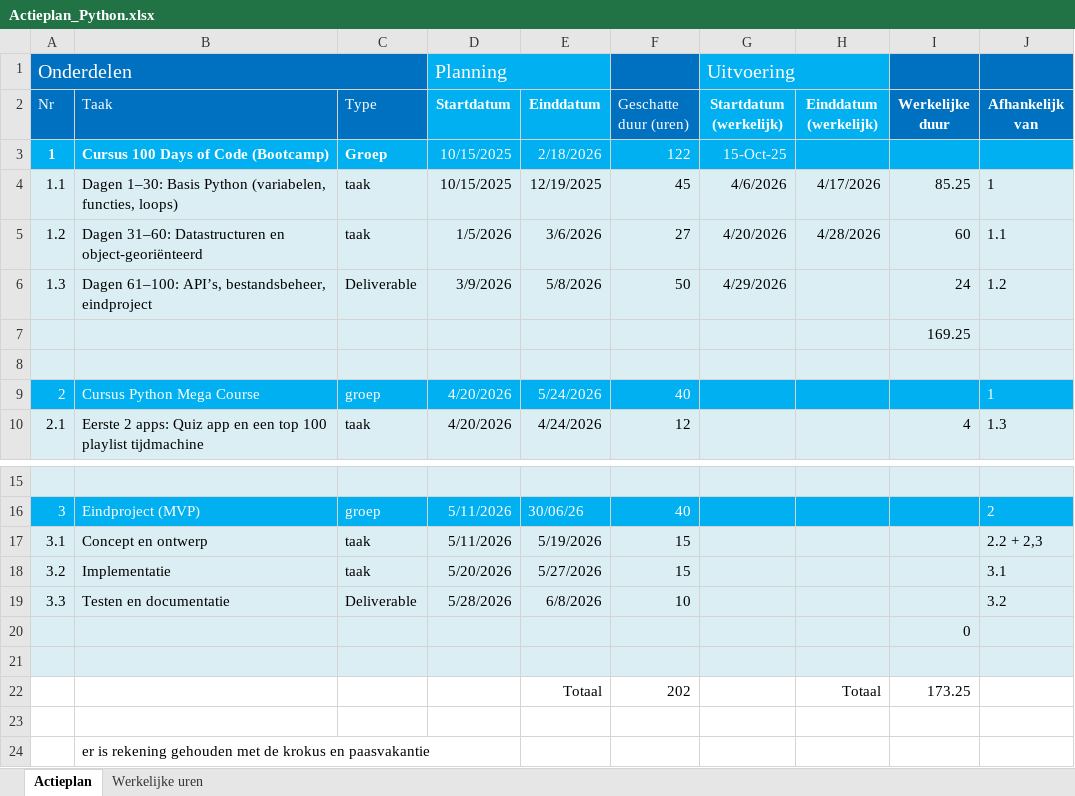
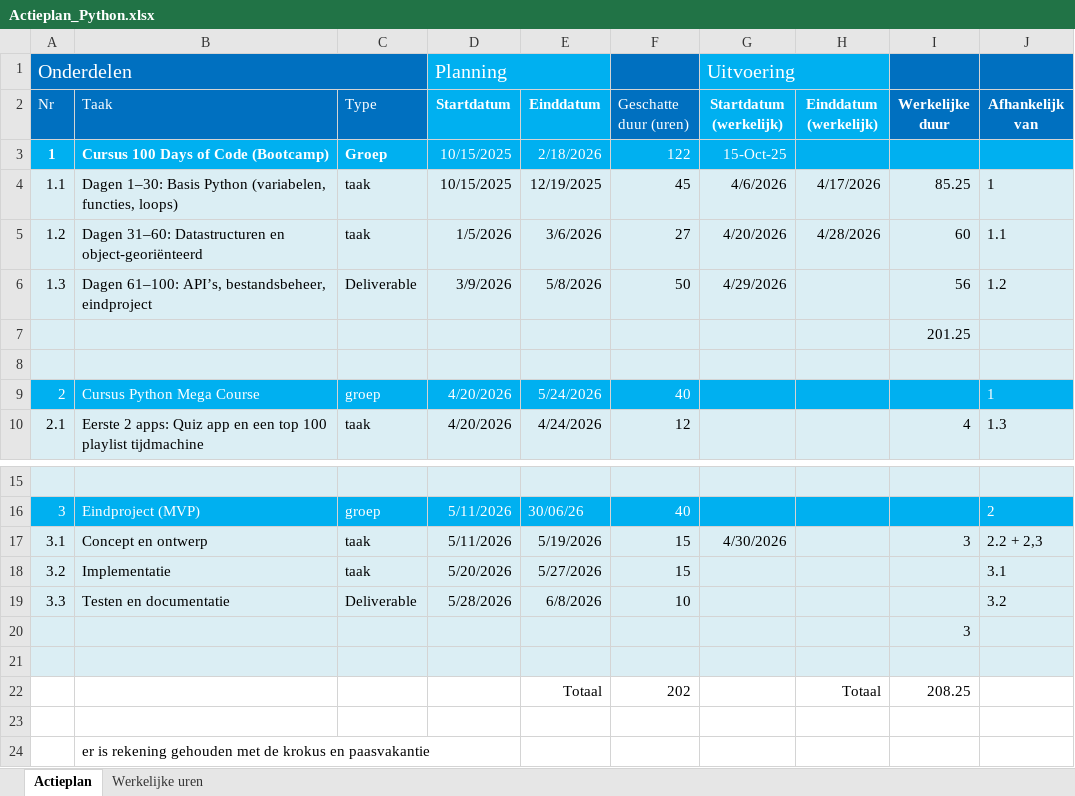
Before and after one commit to BartBrondeel/LLL-BartBrondeel-2526, an Excel workbook: Opstart_documenten/Actieplan_Python.xlsx, sheet Actieplan, drawn as a sheet; only a part is shown, gaps mark what is left out; values as stored, in another font and other column widths than the file's, no borders; the diff names each change by its address in the sheet, - before the commit and + after, or states it on an @@ line.

Commit message:
Update: actieplan en logbook

```diff
--- a/Opstart_documenten/Actieplan_Python.xlsx (sheet Actieplan)
+++ b/Opstart_documenten/Actieplan_Python.xlsx (sheet Actieplan)
-I6 (Werkelijke duur): 24
+I6 (Werkelijke duur): 56
-I7 (Werkelijke duur): 169.25
+I7 (Werkelijke duur): 201.25
-G17 (Startdatum (werkelijk)): (empty)
+G17 (Startdatum (werkelijk)): 4/30/2026
-I17 (Werkelijke duur): (empty)
+I17 (Werkelijke duur): 3
-I20 (Werkelijke duur): 0
+I20 (Werkelijke duur): 3
-I22 (Werkelijke duur): 173.25
+I22 (Werkelijke duur): 208.25
```
Also changed, not shown: sheet Werkelijke uren, 1 other file.
